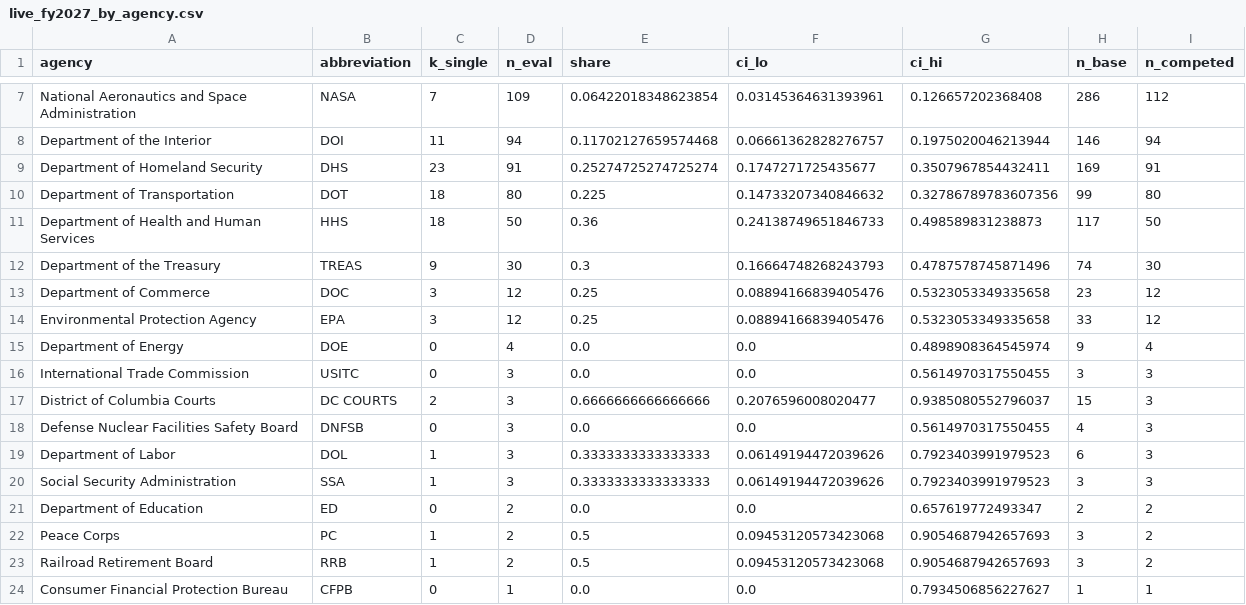
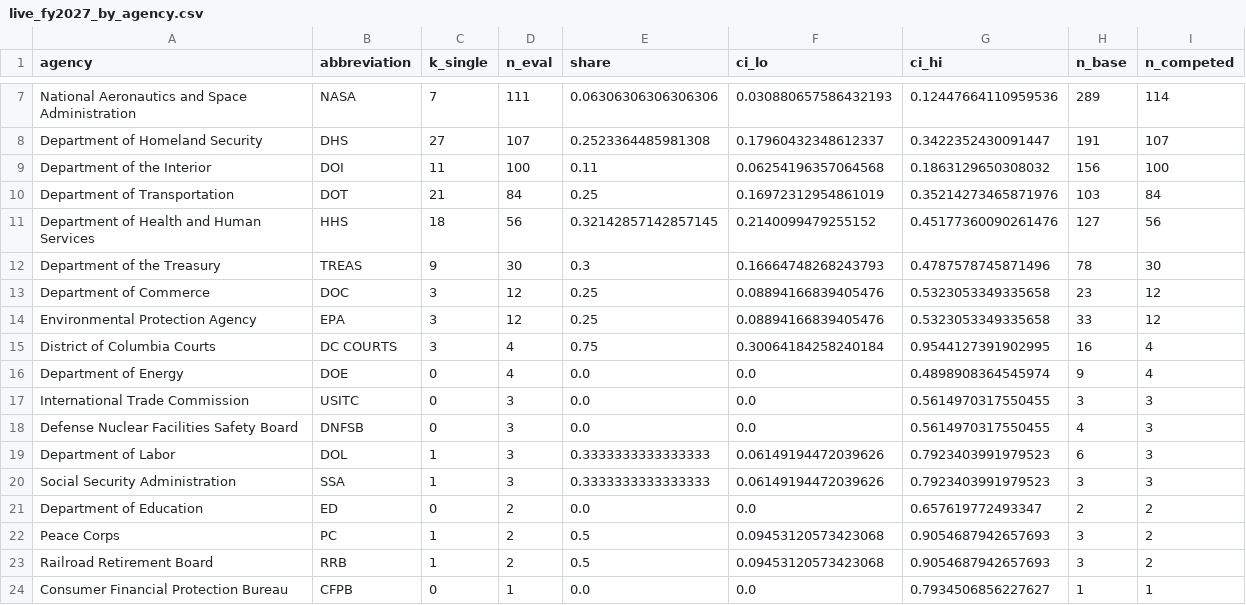
Before and after one commit to e-burress/federal-contract-competition, a CSV file: results/live_fy2027_by_agency.csv, drawn as a sheet; only a part is shown, gaps mark what is left out; removed rows and columns are numbered as before the commit, all else as after; the diff covers the shown part only; the diff names each change by its address in the sheet, - before the commit and + after, or states it on an @@ line.

```diff
--- a/results/live_fy2027_by_agency.csv
+++ b/results/live_fy2027_by_agency.csv
-D7 (n_eval): 109
+D7 (n_eval): 111
-E7 (share): 0.06422018348623854
+E7 (share): 0.06306306306306306
-F7 (ci_lo): 0.03145364631393961
+F7 (ci_lo): 0.030880657586432193
-G7 (ci_hi): 0.126657202368408
+G7 (ci_hi): 0.12447664110959536
-H7 (n_base): 286
+H7 (n_base): 289
-I7 (n_competed): 112
+I7 (n_competed): 114
+row 8: Department of Homeland Security | DHS | 27 | 107 | 0.2523364485981308 | 0.17960432348612337 | 0.3422352430091447 | 191 | 107
-D9 (n_eval): 94
+D9 (n_eval): 100
-E9 (share): 0.11702127659574468
+E9 (share): 0.11
-F9 (ci_lo): 0.06661362828276757
+F9 (ci_lo): 0.06254196357064568
-G9 (ci_hi): 0.1975020046213944
+G9 (ci_hi): 0.1863129650308032
-H9 (n_base): 146
+H9 (n_base): 156
-I9 (n_competed): 94
+I9 (n_competed): 100
-row 9: Department of Homeland Security | DHS | 23 | 91 | 0.25274725274725274 | 0.1747271725435677 | 0.3507967854432411 | 169 | 91
-C10 (k_single): 18
+C10 (k_single): 21
-D10 (n_eval): 80
+D10 (n_eval): 84
-E10 (share): 0.225
+E10 (share): 0.25
-F10 (ci_lo): 0.14733207340846632
+F10 (ci_lo): 0.16972312954861019
-G10 (ci_hi): 0.32786789783607356
+G10 (ci_hi): 0.35214273465871976
-H10 (n_base): 99
+H10 (n_base): 103
-I10 (n_competed): 80
+I10 (n_competed): 84
-D11 (n_eval): 50
+D11 (n_eval): 56
-E11 (share): 0.36
+E11 (share): 0.32142857142857145
-F11 (ci_lo): 0.24138749651846733
+F11 (ci_lo): 0.2140099479255152
-G11 (ci_hi): 0.498589831238873
+G11 (ci_hi): 0.45177360090261476
-H11 (n_base): 117
+H11 (n_base): 127
-I11 (n_competed): 50
+I11 (n_competed): 56
-H12 (n_base): 74
+H12 (n_base): 78
+row 15: District of Columbia Courts | DC COURTS | 3 | 4 | 0.75 | 0.30064184258240184 | 0.9544127391902995 | 16 | 4
-row 17: District of Columbia Courts | DC COURTS | 2 | 3 | 0.6666666666666666 | 0.2076596008020477 | 0.9385080552796037 | 15 | 3
```
Also changed, not shown: 1 added row, 1 removed row and 27 edited cells elsewhere in this file, results/sam_api_pulls.csv, results/sam_new_notices.csv, 8 other files.
